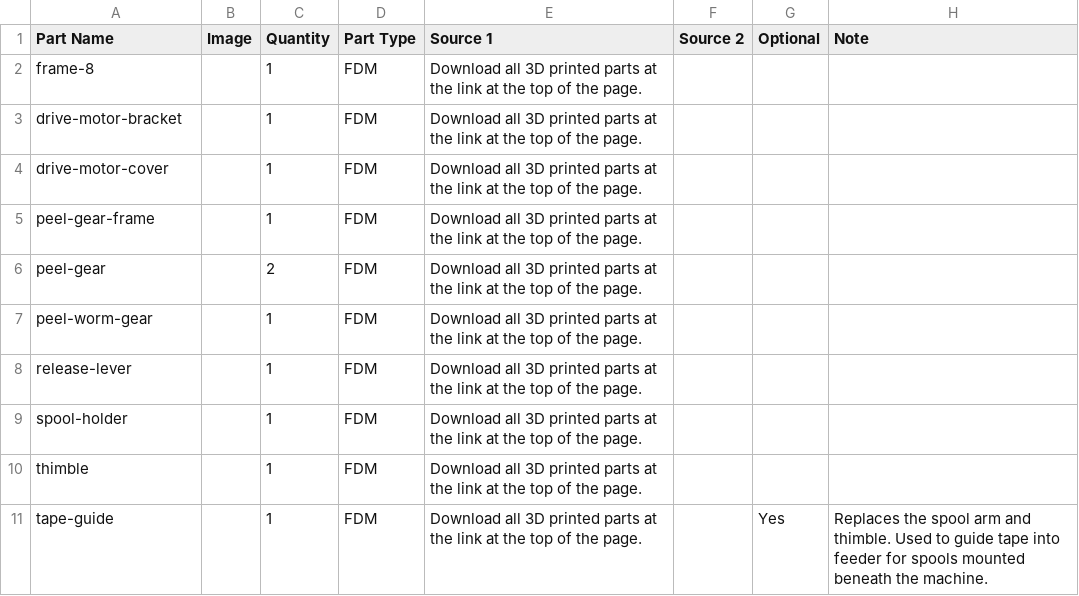
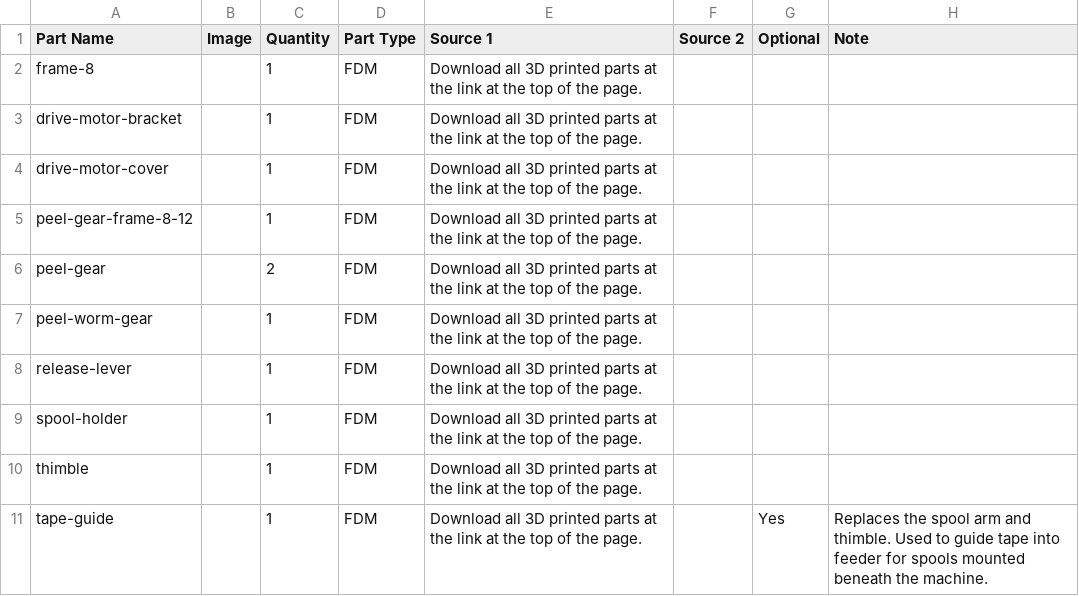
Before and after one commit to opulo-inc/feeder, a CSV file: bom.csv, drawn as a sheet; only a part is shown.

Commit message:
Update bom.csv

```diff
--- a/bom.csv
+++ b/bom.csv
@@ -4,3 +4,3 @@ drive-motor-bracket,,1,FDM,Download all 3D printed parts at the link at the top
 drive-motor-cover,,1,FDM,Download all 3D printed parts at the link at the top of the page.,,,
-peel-gear-frame,,1,FDM,Download all 3D printed parts at the link at the top of the page.,,,
+peel-gear-frame-8-12,,1,FDM,Download all 3D printed parts at the link at the top of the page.,,,
 peel-gear,,2,FDM,Download all 3D printed parts at the link at the top of the page.,,,
```
